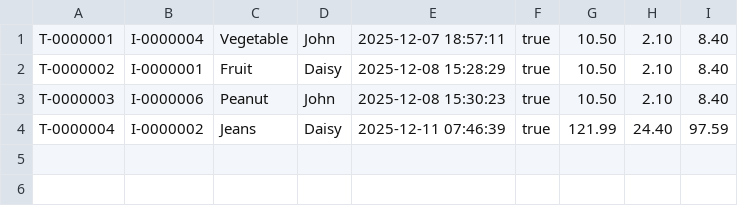
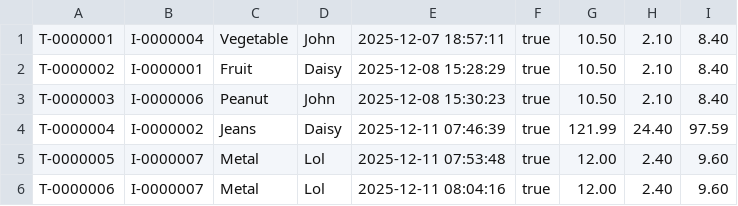
Before and after one commit to John-Arcel/Capstone-Consignment-System, a CSV file: Capstone/data/V-0000001/transactions.csv, drawn as a sheet.

```diff
--- a/Capstone/data/V-0000001/transactions.csv
+++ b/Capstone/data/V-0000001/transactions.csv
@@ -4 +4,3 @@ T-0000003,I-0000006,Peanut,John,2025-12-08 15:30:23,true,10.50,2.10,8.40
 T-0000004,I-0000002,Jeans,Daisy,2025-12-11 07:46:39,true,121.99,24.40,97.59
+T-0000005,I-0000007,Metal,Lol,2025-12-11 07:53:48,true,12.00,2.40,9.60
+T-0000006,I-0000007,Metal,Lol,2025-12-11 08:04:16,true,12.00,2.40,9.60
```
Also changed, not shown: Capstone/data/V-0000001/inventory.csv, 5 other files.
